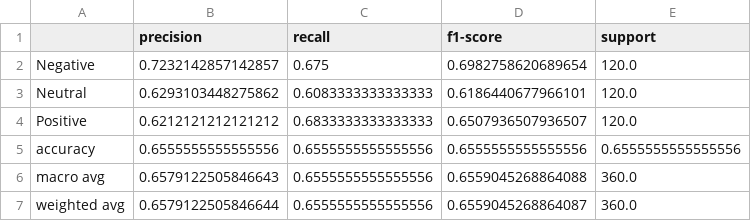
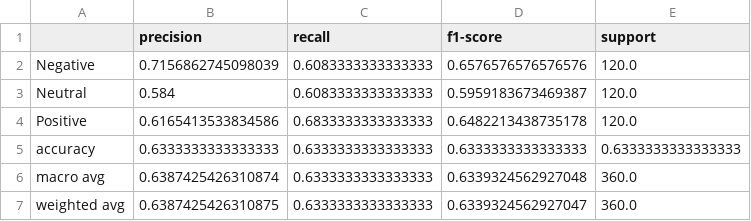
Before and after one commit to peppoct/SentimentAnalysisGreenpass, a CSV file: Monitoring/Complement_static_test_result_peak_1.csv, drawn as a sheet.

```diff
--- a/Monitoring/Complement_static_test_result_peak_1.csv
+++ b/Monitoring/Complement_static_test_result_peak_1.csv
@@ -1,7 +1,7 @@
 ,precision,recall,f1-score,support
-Negative,0.7232142857142857,0.675,0.6982758620689654,120.0
-Neutral,0.6293103448275862,0.6083333333333333,0.6186440677966101,120.0
-Positive,0.6212121212121212,0.6833333333333333,0.6507936507936507,120.0
-accuracy,0.6555555555555556,0.6555555555555556,0.6555555555555556,0.6555555555555556
-macro avg,0.6579122505846643,0.6555555555555556,0.6559045268864088,360.0
-weighted avg,0.6579122505846644,0.6555555555555556,0.6559045268864087,360.0
+Negative,0.7156862745098039,0.6083333333333333,0.6576576576576576,120.0
+Neutral,0.584,0.6083333333333333,0.5959183673469387,120.0
+Positive,0.6165413533834586,0.6833333333333333,0.6482213438735178,120.0
+accuracy,0.6333333333333333,0.6333333333333333,0.6333333333333333,0.6333333333333333
+macro avg,0.6387425426310874,0.6333333333333333,0.6339324562927048,360.0
+weighted avg,0.6387425426310875,0.6333333333333333,0.6339324562927047,360.0
```
Also changed, not shown: Monitoring/Complement_incremental_test_result_peak_1.csv, Monitoring/Complement_sliding_test_result_peak_1.csv, 17 other files.
